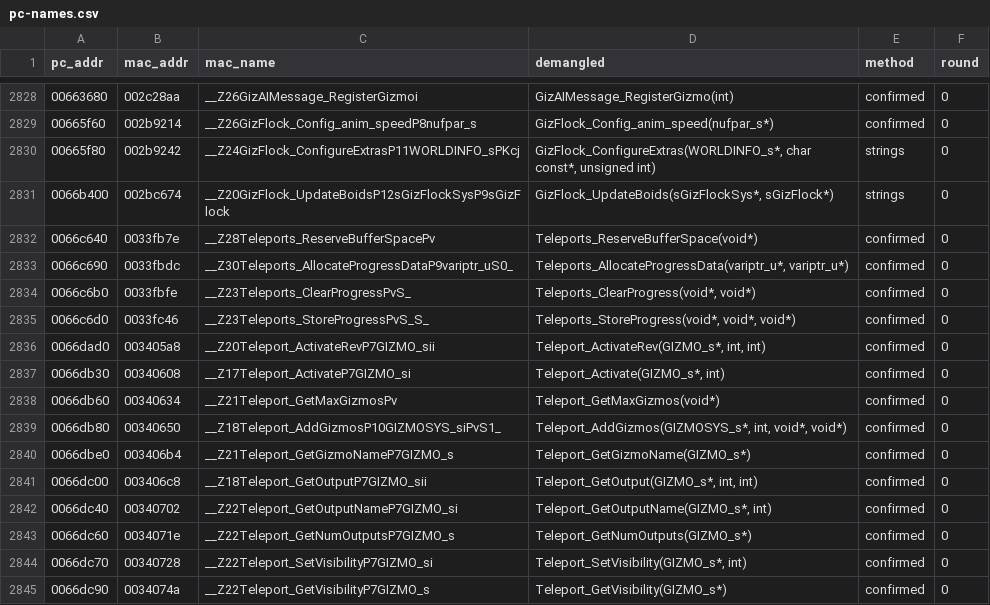
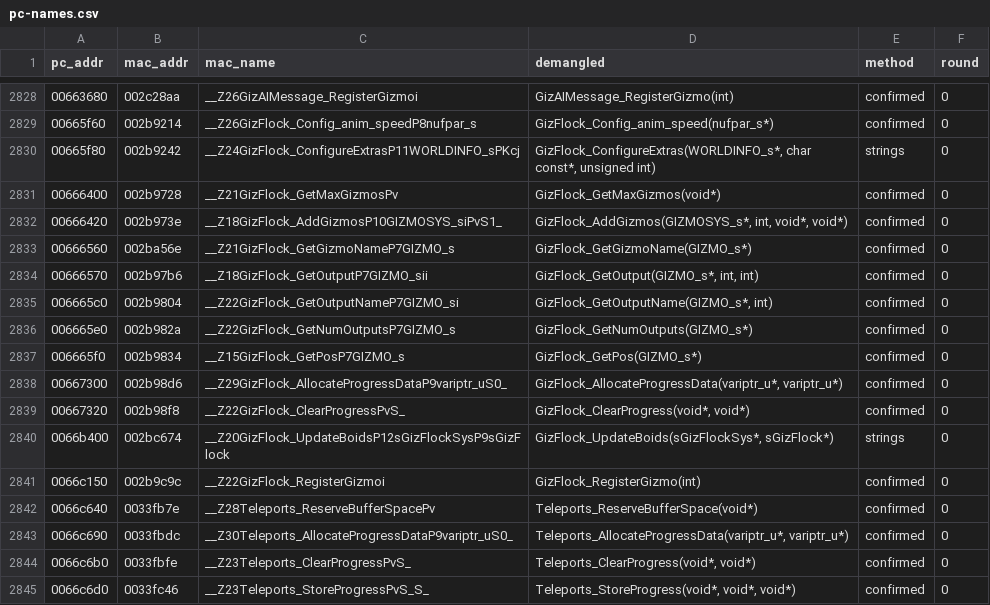
Before and after one commit to wasdhjklxyz/lbtvg, a CSV file: tools/symbols/pc-names.csv, drawn as a sheet; only a part is shown, gaps mark what is left out; the shorter side is filled out with more unchanged rows; the diff names each change by its address in the sheet, - before the commit and + after, or states it on an @@ line.

```diff
--- a/tools/symbols/pc-names.csv
+++ b/tools/symbols/pc-names.csv
+row 2831: 00666400 | 002b9728 | __Z21GizFlock_GetMaxGizmosPv | GizFlock_GetMaxGizmos(void*) | confirmed | 0
+row 2832: 00666420 | 002b973e | __Z18GizFlock_AddGizmosP10GIZMOSYS_siPvS1_ | GizFlock_AddGizmos(GIZMOSYS_s*, int, void*, void*) | confirmed | 0
+row 2833: 00666560 | 002ba56e | __Z21GizFlock_GetGizmoNameP7GIZMO_s | GizFlock_GetGizmoName(GIZMO_s*) | confirmed | 0
+row 2834: 00666570 | 002b97b6 | __Z18GizFlock_GetOutputP7GIZMO_sii | GizFlock_GetOutput(GIZMO_s*, int, int) | confirmed | 0
+row 2835: 006665c0 | 002b9804 | __Z22GizFlock_GetOutputNameP7GIZMO_si | GizFlock_GetOutputName(GIZMO_s*, int) | confirmed | 0
+row 2836: 006665e0 | 002b982a | __Z22GizFlock_GetNumOutputsP7GIZMO_s | GizFlock_GetNumOutputs(GIZMO_s*) | confirmed | 0
+row 2837: 006665f0 | 002b9834 | __Z15GizFlock_GetPosP7GIZMO_s | GizFlock_GetPos(GIZMO_s*) | confirmed | 0
+row 2838: 00667300 | 002b98d6 | __Z29GizFlock_AllocateProgressDataP9variptr_uS0_ | GizFlock_AllocateProgressData(variptr_u*, variptr_u*) | confirmed | 0
+row 2839: 00667320 | 002b98f8 | __Z22GizFlock_ClearProgressPvS_ | GizFlock_ClearProgress(void*, void*) | confirmed | 0
+row 2841: 0066c150 | 002b9c9c | __Z22GizFlock_RegisterGizmoi | GizFlock_RegisterGizmo(int) | confirmed | 0
```
Also changed, not shown: 6 other files.
